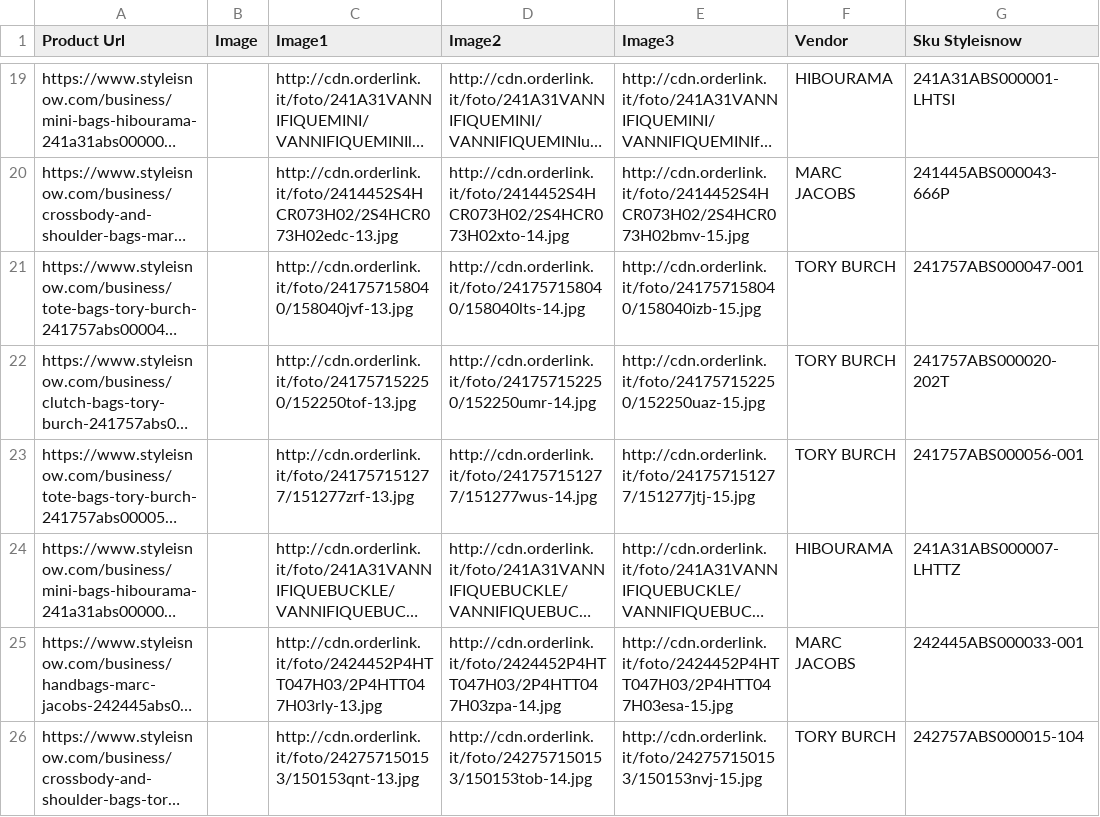
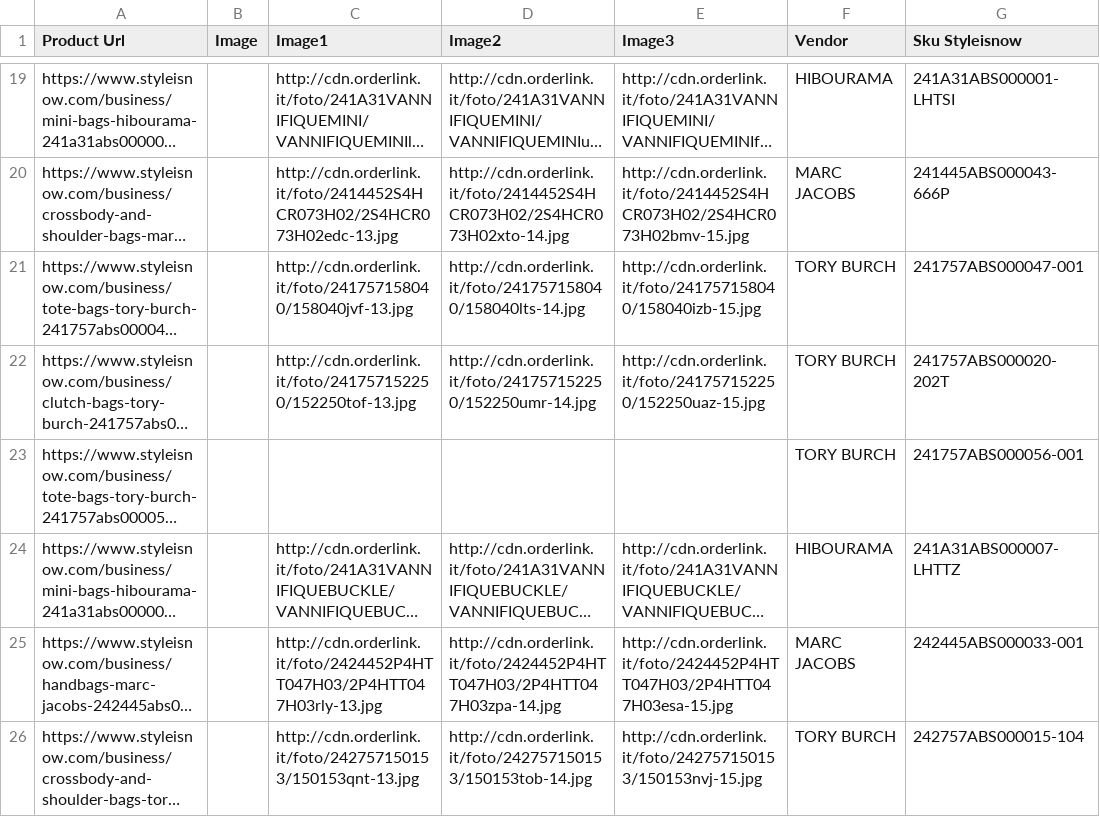
Before and after one commit to dissagaliyeva/shopify_ikonic_update, a CSV file: bags_to_add.csv, drawn as a sheet; only a part is shown, gaps mark what is left out; long unchanged cells end in …; the diff names each change by its address in the sheet, - before the commit and + after, or states it on an @@ line.

```diff
--- a/bags_to_add.csv
+++ b/bags_to_add.csv
-C23 (Image1): http://cdn.orderlink.it/foto/241757151277/151277zrf-13.jpg
+C23 (Image1): (empty)
-D23 (Image2): http://cdn.orderlink.it/foto/241757151277/151277wus-14.jpg
+D23 (Image2): (empty)
-E23 (Image3): http://cdn.orderlink.it/foto/241757151277/151277jtj-15.jpg
+E23 (Image3): (empty)
```
Also changed, not shown: others_to_add.csv, updated_bags.csv, 1 other file.
